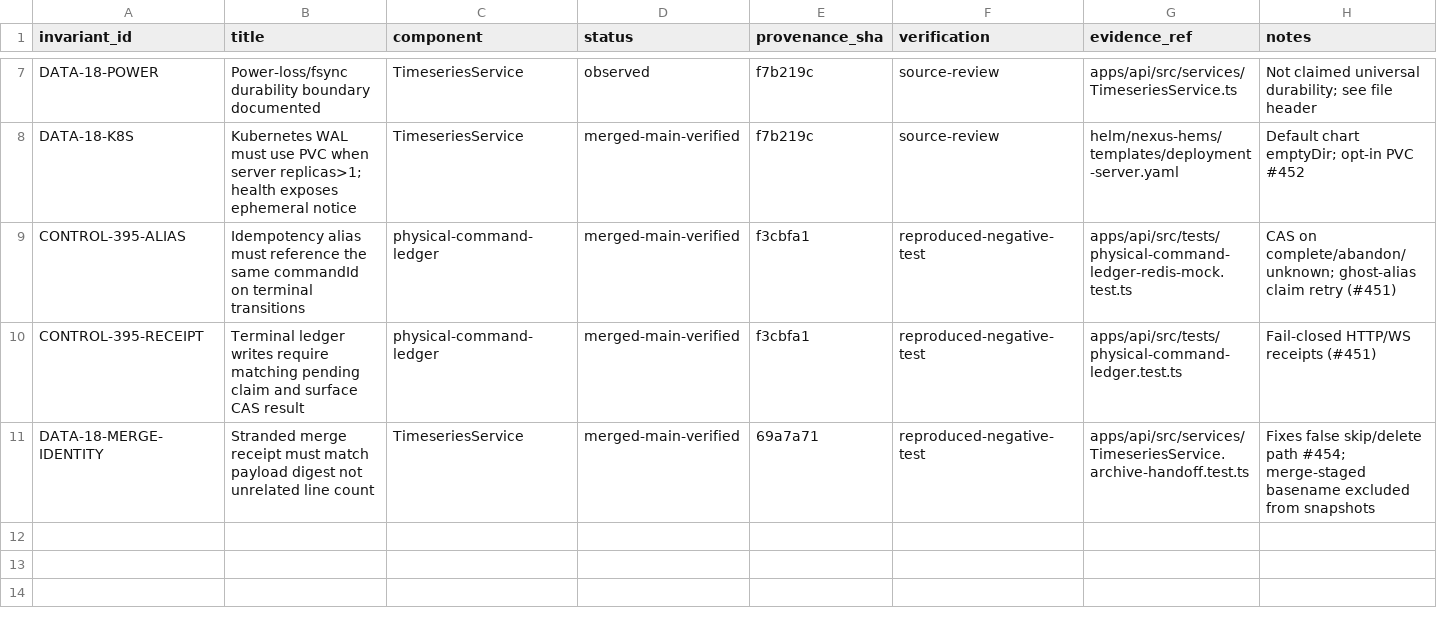
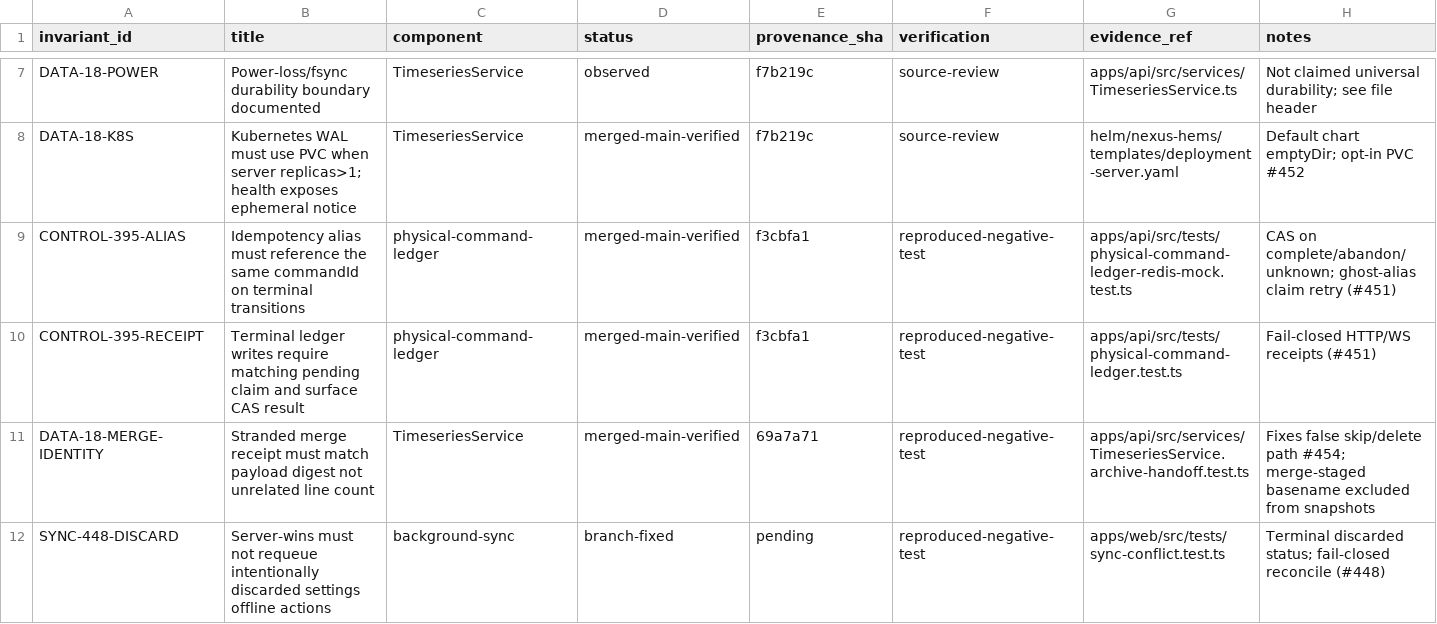
Before and after one commit to qnbs/Nexus-HEMS-Dash, a CSV file: docs/audit/invariants/register.csv, drawn as a sheet; only a part is shown, gaps mark what is left out; the diff names each change by its address in the sheet, - before the commit and + after, or states it on an @@ line.

```diff
--- a/docs/audit/invariants/register.csv
+++ b/docs/audit/invariants/register.csv
+row 12: SYNC-448-DISCARD | Server-wins must not requeue intentionally discarded settings offline actions | background-sync | branch-fixed | pending | reproduced-negative-test | apps/web/src/tests/sync-conflict.test.ts | Terminal discarded status; fail-closed reconcile (#448)
```
Also changed, not shown: 5 other files.
